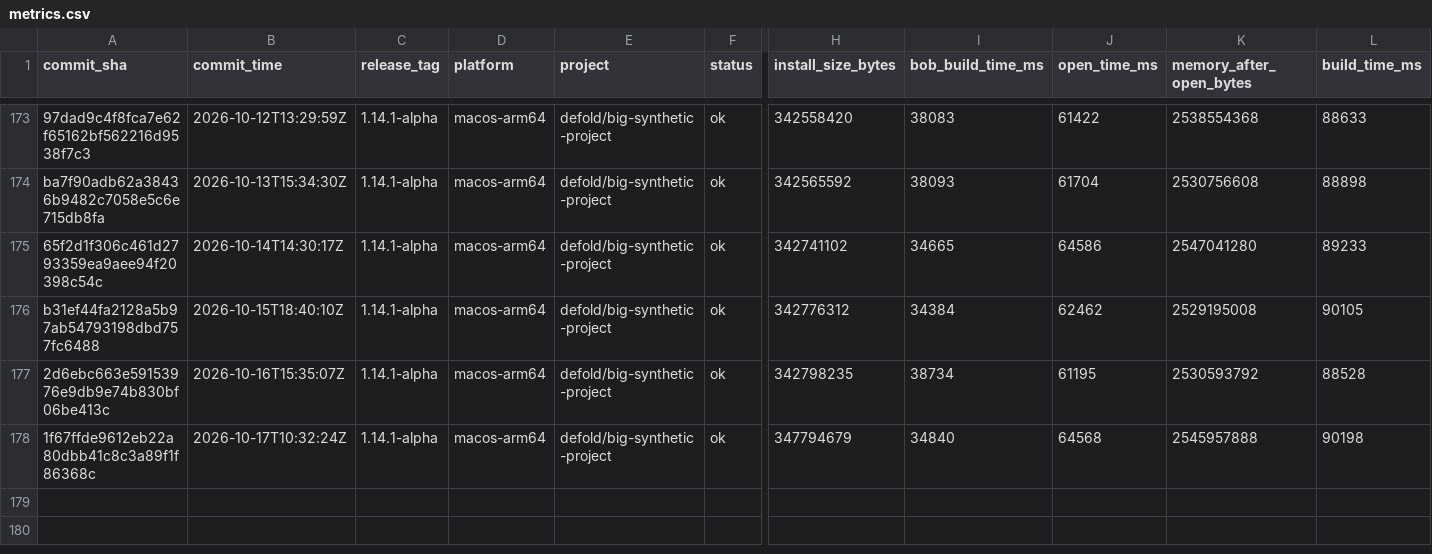
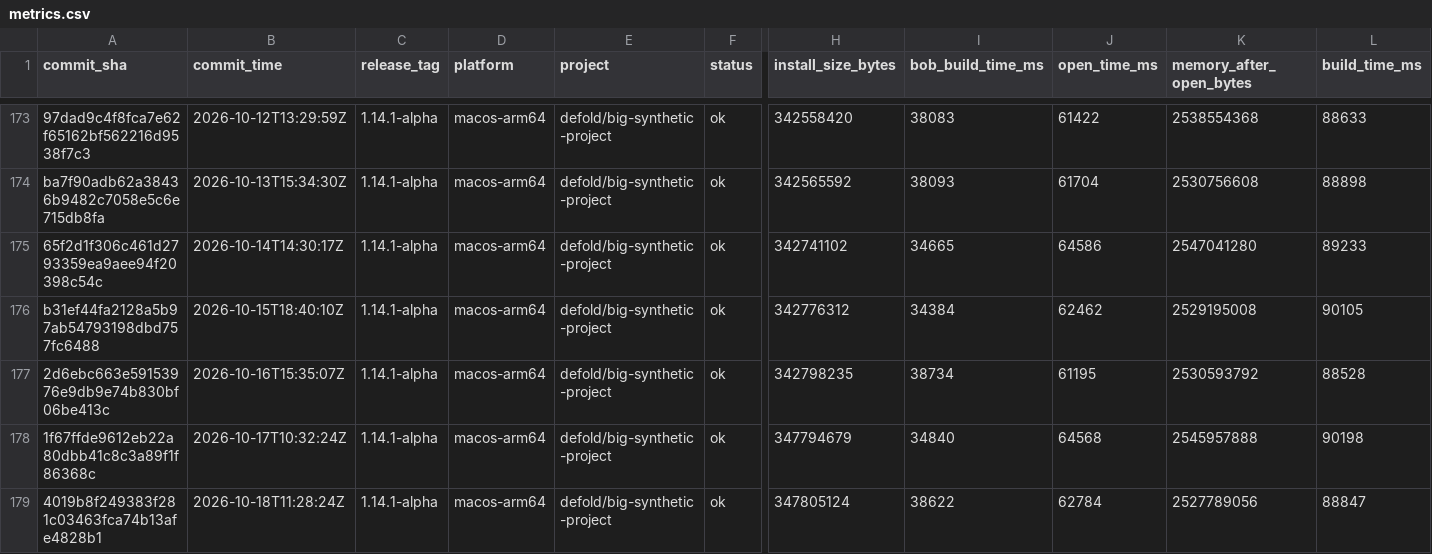
Before and after one commit to defold/tool-metrics, a CSV file: data/metrics.csv, drawn as a sheet; only a part is shown, gaps mark what is left out; rows hold the shown columns only; the diff names each change by its address in the sheet, - before the commit and + after, or states it on an @@ line.

```diff
--- a/data/metrics.csv
+++ b/data/metrics.csv
+row 179: 4019b8f249383f281c03463fca74b13afe4828b1 | 2026-10-18T11:28:24Z | 1.14.1-alpha | macos-arm64 | defold/big-synthetic-project | ok | 347805124 | 38622 | 62784 | 2527789056 | 88847
```
Also changed, not shown: 7 other files.
